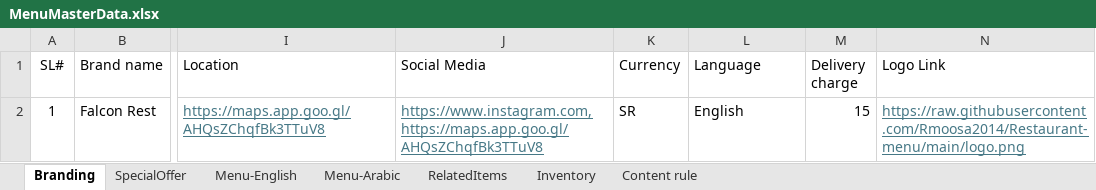
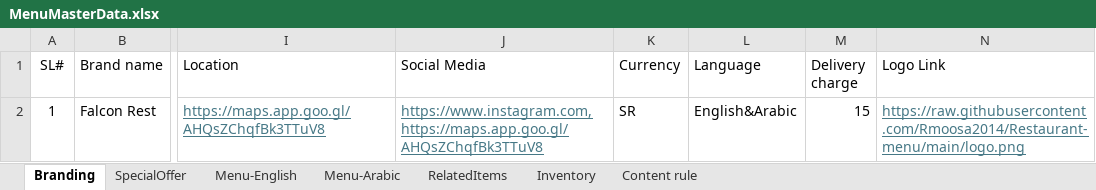
Before and after one commit to Rmoosa2014/Restaurant-menu, an Excel workbook: MenuMasterData.xlsx, sheet Branding, drawn as a sheet; only a part is shown, gaps mark what is left out; values as stored, in another font and other column widths than the file's, no borders; the diff names each change by its address in the sheet, - before the commit and + after, or states it on an @@ line.

Commit message:
Add files via upload

```diff
--- a/MenuMasterData.xlsx (sheet Branding)
+++ b/MenuMasterData.xlsx (sheet Branding)
-L2 (Language): English
+L2 (Language): English&Arabic
```
